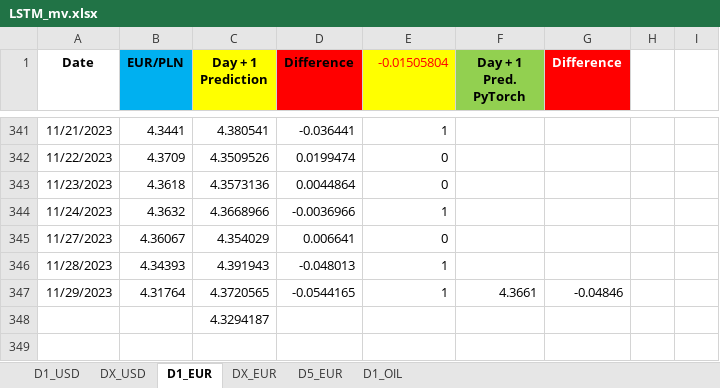
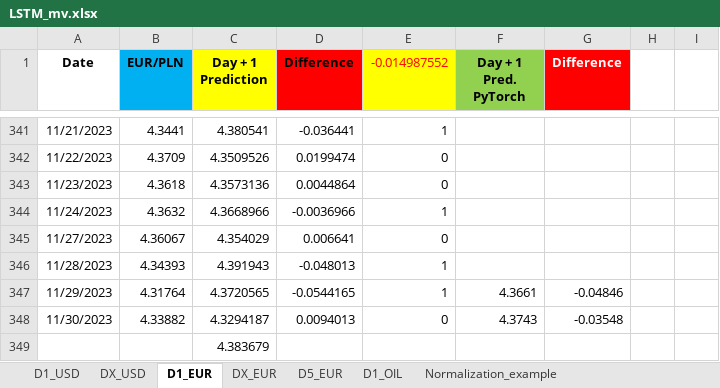
Before and after one commit to Mike7205/lstm1, an Excel workbook: LSTM_mv.xlsx, sheet D1_EUR, drawn as a sheet; only a part is shown, gaps mark what is left out; values as stored, in another font and other column widths than the file's, no borders; addresses are those after the commit; the diff names each change by its address in the sheet, - before the commit and + after, or states it on an @@ line.

```diff
--- a/LSTM_mv.xlsx (sheet D1_EUR)
+++ b/LSTM_mv.xlsx (sheet D1_EUR)
+sheet tab: Normalization_example
-E1: -0.01505804
+E1: -0.014987552
+row 348: 11/30/2023 | 4.33882 | 4.3294187 | 0.0094013 | 0 | 4.3743 | -0.03548
-C349 (Day + 1 Prediction): 4.3294187
+C349 (Day + 1 Prediction): 4.383679
```
Also changed, not shown: sheet D1_USD, sheet D1_OIL, sheet D5_EUR.
